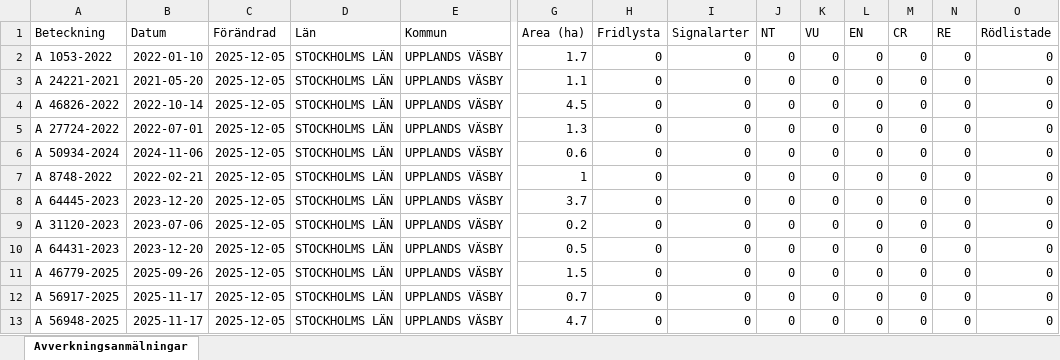
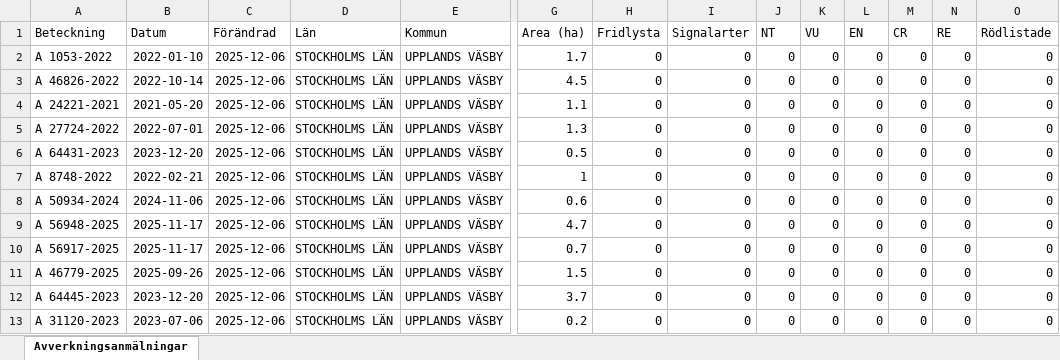
Before and after one commit to klasma/Logging_0114, an Excel workbook: Översikt UPPLANDS VÄSBY.xlsx, sheet Avverkningsanmälningar, drawn as a sheet; only a part is shown, gaps mark what is left out; values as stored, in another font and other column widths than the file's, no borders; removed rows and columns are numbered as before the commit, all else as after; rows hold the shown columns only; the diff names each change by its address in the sheet, - before the commit and + after, or states it on an @@ line.

```diff
--- a/Översikt UPPLANDS VÄSBY.xlsx (sheet Avverkningsanmälningar)
+++ b/Översikt UPPLANDS VÄSBY.xlsx (sheet Avverkningsanmälningar)
-C2 (Förändrad): 2025-12-05
+C2 (Förändrad): 2025-12-06
-row 3: A 24221-2021 | 2021-05-20 | 2025-12-05 | STOCKHOLMS LÄN | UPPLANDS VÄSBY | 1.1 | 0 | 0 | 0 | 0 | 0 | 0 | 0 | 0
-C3 (Förändrad): 2025-12-05
+C3 (Förändrad): 2025-12-06
+row 4: A 24221-2021 | 2021-05-20 | 2025-12-06 | STOCKHOLMS LÄN | UPPLANDS VÄSBY | 1.1 | 0 | 0 | 0 | 0 | 0 | 0 | 0 | 0
-C5:C13 (Förändrad): 2025-12-05
+C5:C13 (Förändrad): 2025-12-06
-A6 (Beteckning): A 50934-2024
+A6 (Beteckning): A 64431-2023
-B6 (Datum): 2024-11-06
+B6 (Datum): 2023-12-20
-G6 (Area (ha)): 0.6
+G6 (Area (ha)): 0.5
-A8 (Beteckning): A 64445-2023
+A8 (Beteckning): A 50934-2024
-B8 (Datum): 2023-12-20
+B8 (Datum): 2024-11-06
-G8 (Area (ha)): 3.7
+G8 (Area (ha)): 0.6
-A9 (Beteckning): A 31120-2023
+A9 (Beteckning): A 56948-2025
-B9 (Datum): 2023-07-06
+B9 (Datum): 2025-11-17
-G9 (Area (ha)): 0.2
+G9 (Area (ha)): 4.7
-A10 (Beteckning): A 64431-2023
+A10 (Beteckning): A 56917-2025
-B10 (Datum): 2023-12-20
+B10 (Datum): 2025-11-17
-G10 (Area (ha)): 0.5
+G10 (Area (ha)): 0.7
-A12 (Beteckning): A 56917-2025
+A12 (Beteckning): A 64445-2023
-B12 (Datum): 2025-11-17
+B12 (Datum): 2023-12-20
-G12 (Area (ha)): 0.7
+G12 (Area (ha)): 3.7
-A13 (Beteckning): A 56948-2025
+A13 (Beteckning): A 31120-2023
-B13 (Datum): 2025-11-17
+B13 (Datum): 2023-07-06
-G13 (Area (ha)): 4.7
+G13 (Area (ha)): 0.2
```
Also changed, not shown: 1 other file.
